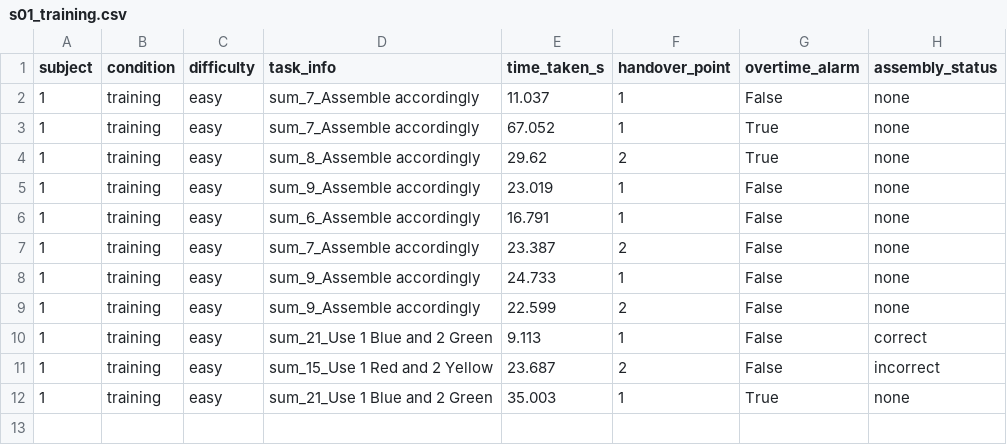
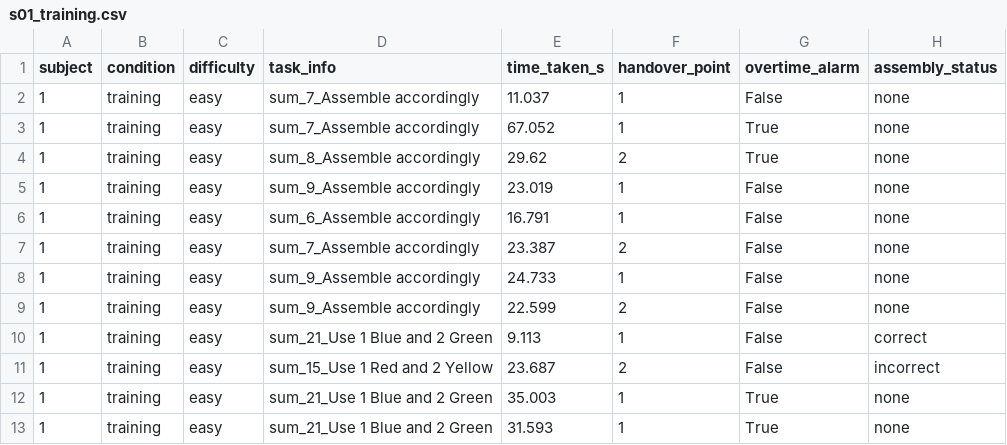
Before and after one commit to JoseTrapero9/personalized_trials_setup, a CSV file: logs/s01_training.csv, drawn as a sheet.

```diff
--- a/logs/s01_training.csv
+++ b/logs/s01_training.csv
@@ -12 +12,2 @@ subject,condition,difficulty,task_info,time_taken_s,handover_point,overtime_alar
 1,training,easy,sum_21_Use 1 Blue and 2 Green,35.003,1,True,none
+1,training,easy,sum_21_Use 1 Blue and 2 Green,31.593,1,True,none
```
Also changed, not shown: 1 other file.
